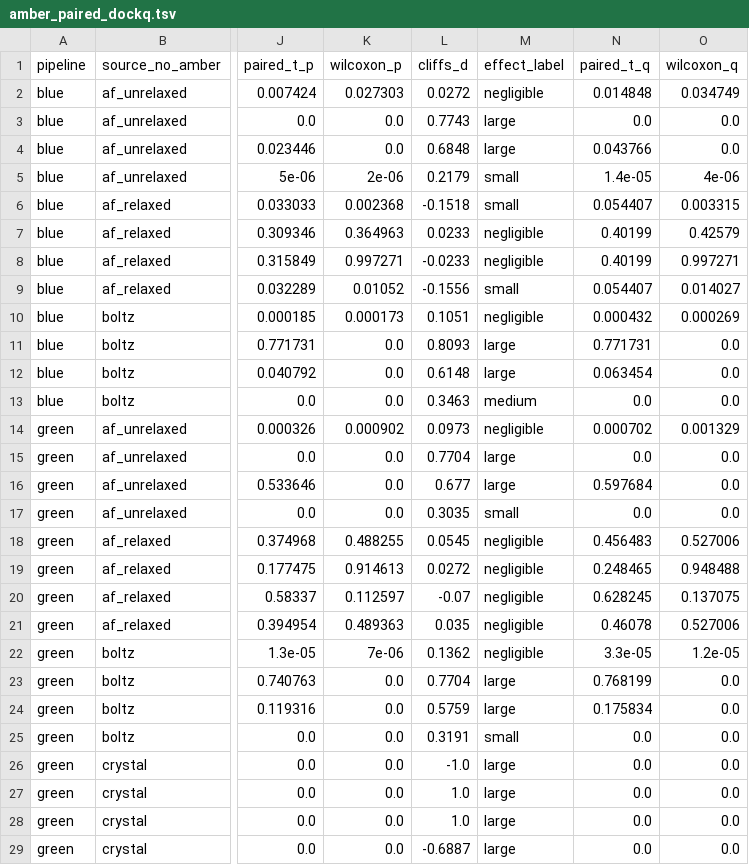
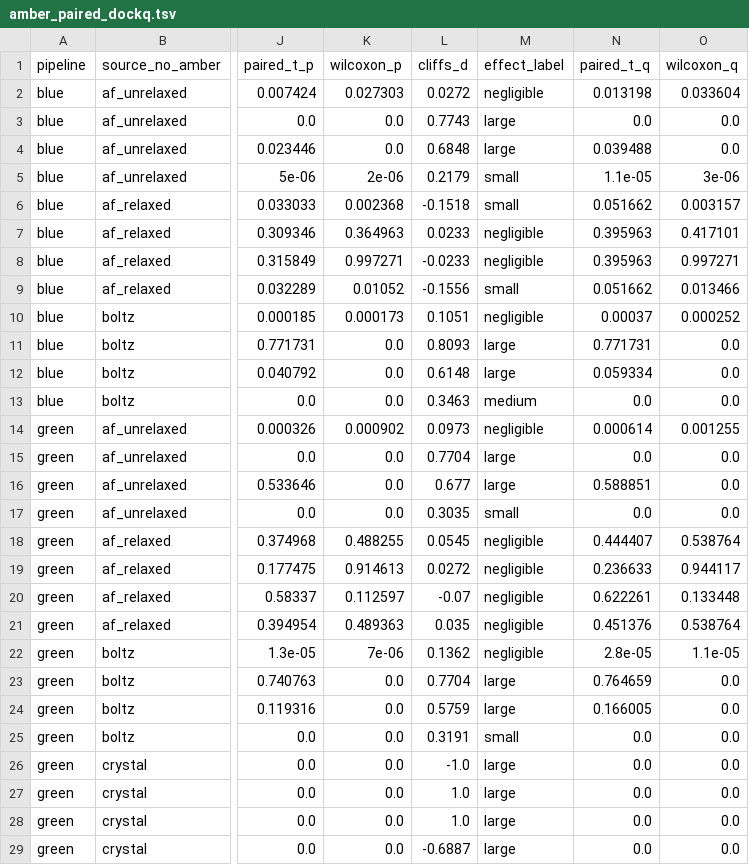
Before and after one commit to dreamlessx/Protein_Relax_Pipeline, a TSV file: red_analysis/tables/amber_paired_dockq.tsv, drawn as a sheet; only a part is shown, gaps mark what is left out; the diff covers the shown part only; the diff names each change by its address in the sheet, - before the commit and + after, or states it on an @@ line.

```diff
--- a/red_analysis/tables/amber_paired_dockq.tsv
+++ b/red_analysis/tables/amber_paired_dockq.tsv
-N2 (paired_t_q): 0.014848
+N2 (paired_t_q): 0.013198
-O2 (wilcoxon_q): 0.034749
+O2 (wilcoxon_q): 0.033604
-N4 (paired_t_q): 0.043766
+N4 (paired_t_q): 0.039488
-N5 (paired_t_q): 1.4e-05
+N5 (paired_t_q): 1.1e-05
-O5 (wilcoxon_q): 4e-06
+O5 (wilcoxon_q): 3e-06
-N6 (paired_t_q): 0.054407
+N6 (paired_t_q): 0.051662
-O6 (wilcoxon_q): 0.003315
+O6 (wilcoxon_q): 0.003157
-N7:N8 (paired_t_q): 0.40199
+N7:N8 (paired_t_q): 0.395963
-O7 (wilcoxon_q): 0.42579
+O7 (wilcoxon_q): 0.417101
-N9 (paired_t_q): 0.054407
+N9 (paired_t_q): 0.051662
-O9 (wilcoxon_q): 0.014027
+O9 (wilcoxon_q): 0.013466
-N10 (paired_t_q): 0.000432
+N10 (paired_t_q): 0.00037
-O10 (wilcoxon_q): 0.000269
+O10 (wilcoxon_q): 0.000252
-N12 (paired_t_q): 0.063454
+N12 (paired_t_q): 0.059334
-N14 (paired_t_q): 0.000702
+N14 (paired_t_q): 0.000614
-O14 (wilcoxon_q): 0.001329
+O14 (wilcoxon_q): 0.001255
-N16 (paired_t_q): 0.597684
+N16 (paired_t_q): 0.588851
-N18 (paired_t_q): 0.456483
+N18 (paired_t_q): 0.444407
-O18 (wilcoxon_q): 0.527006
+O18 (wilcoxon_q): 0.538764
-N19 (paired_t_q): 0.248465
+N19 (paired_t_q): 0.236633
-O19 (wilcoxon_q): 0.948488
+O19 (wilcoxon_q): 0.944117
-N20 (paired_t_q): 0.628245
+N20 (paired_t_q): 0.622261
-O20 (wilcoxon_q): 0.137075
+O20 (wilcoxon_q): 0.133448
-N21 (paired_t_q): 0.46078
+N21 (paired_t_q): 0.451376
-O21 (wilcoxon_q): 0.527006
+O21 (wilcoxon_q): 0.538764
-N22 (paired_t_q): 3.3e-05
+N22 (paired_t_q): 2.8e-05
-O22 (wilcoxon_q): 1.2e-05
+O22 (wilcoxon_q): 1.1e-05
-N23 (paired_t_q): 0.768199
+N23 (paired_t_q): 0.764659
-N24 (paired_t_q): 0.175834
+N24 (paired_t_q): 0.166005
```
Also changed, not shown: 4 added rows elsewhere in this file, 11 other files.
